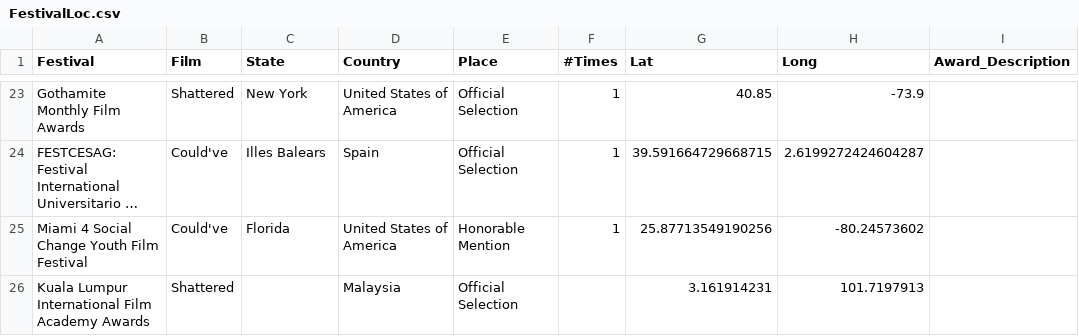
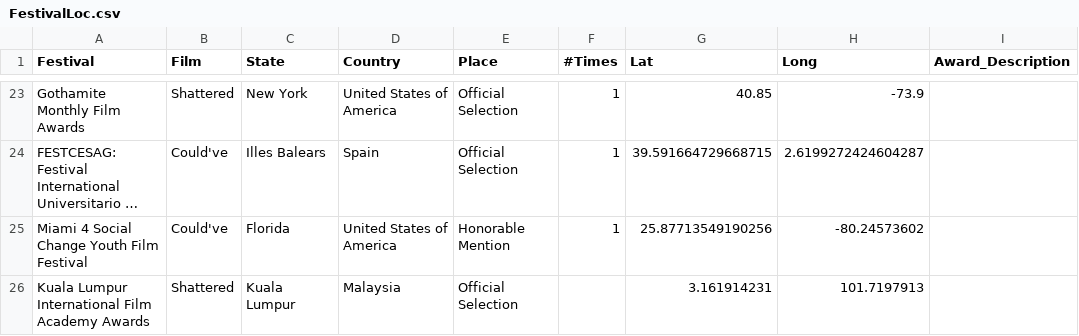
Before and after one commit to tfriend123/FestivalMap, a CSV file: Data/FestivalLoc.csv, drawn as a sheet; only a part is shown, gaps mark what is left out; long unchanged cells end in …; the diff names each change by its address in the sheet, - before the commit and + after, or states it on an @@ line.

```diff
--- a/Data/FestivalLoc.csv
+++ b/Data/FestivalLoc.csv
-C26 (State): (empty)
+C26 (State): Kuala Lumpur
```
Also changed, not shown: 4 other files.
